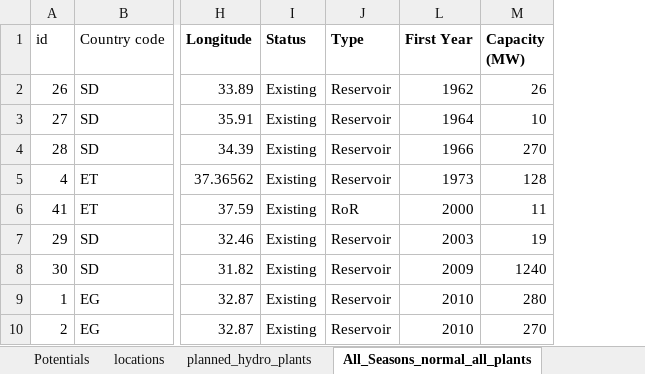
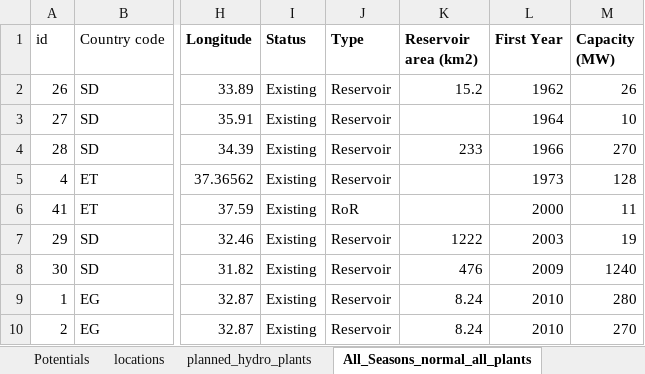
Before and after one commit to apieruzzi/TEMBA_FPV, an Excel workbook: HydroFPV_plants/CombinedTechsCreation/CombinedHydroSolar.xlsx, sheet All_Seasons_normal_all_plants, drawn as a sheet; only a part is shown, gaps mark what is left out; values as stored, in another font and other column widths than the file's, no borders; conditional formats not drawn; the diff names each change by its address in the sheet, - before the commit and + after, or states it on an @@ line.

```diff
--- a/HydroFPV_plants/CombinedTechsCreation/CombinedHydroSolar.xlsx (sheet All_Seasons_normal_all_plants)
+++ b/HydroFPV_plants/CombinedTechsCreation/CombinedHydroSolar.xlsx (sheet All_Seasons_normal_all_plants)
@@ column K (Reservoir area (km2)) unhidden, rows 2-10: 15.2 |  | 233 |  |  | 1222 | 476 | 8.24 | 8.24 @@
```
Also changed, not shown: HydroFPV_plants/InputFilesCreation/main/Created Files/WaterRatios.xlsx, 11 other files.
